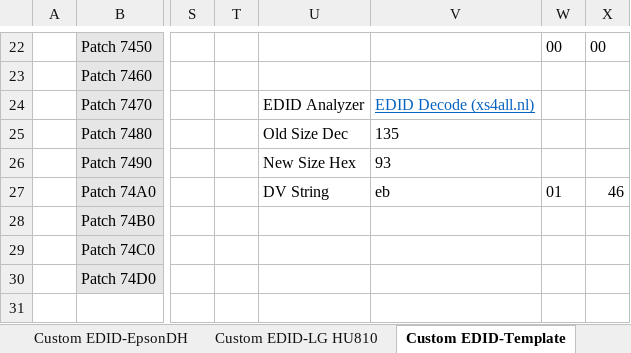
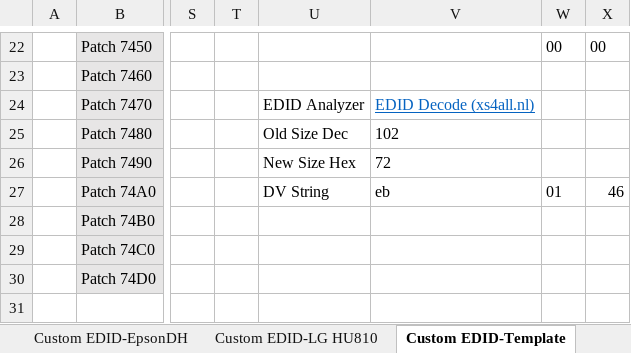
Before and after one commit to xnappo/ez_dv_edid_fw, an Excel workbook: SP12H2/edid_hack_calculator.xlsm, sheet Custom EDID-Template, drawn as a sheet; only a part is shown, gaps mark what is left out; values as stored, in another font and other column widths than the file's, no borders; charts and pictures and conditional formats not drawn; the diff names each change by its address in the sheet, - before the commit and + after, or states it on an @@ line.

Commit message:
Fixed size helper in template, added Epson 5050UB

```diff
--- a/SP12H2/edid_hack_calculator.xlsm (sheet Custom EDID-Template)
+++ b/SP12H2/edid_hack_calculator.xlsm (sheet Custom EDID-Template)
-V25: 135
+V25: 102
-V26: 93
+V26: 72
```
Also changed, not shown: sheet Custom EDID-LS12000, sheet Custom EDID-Epson5040UB, other sheet tabs, formulas that keep their value, charts or pictures.
